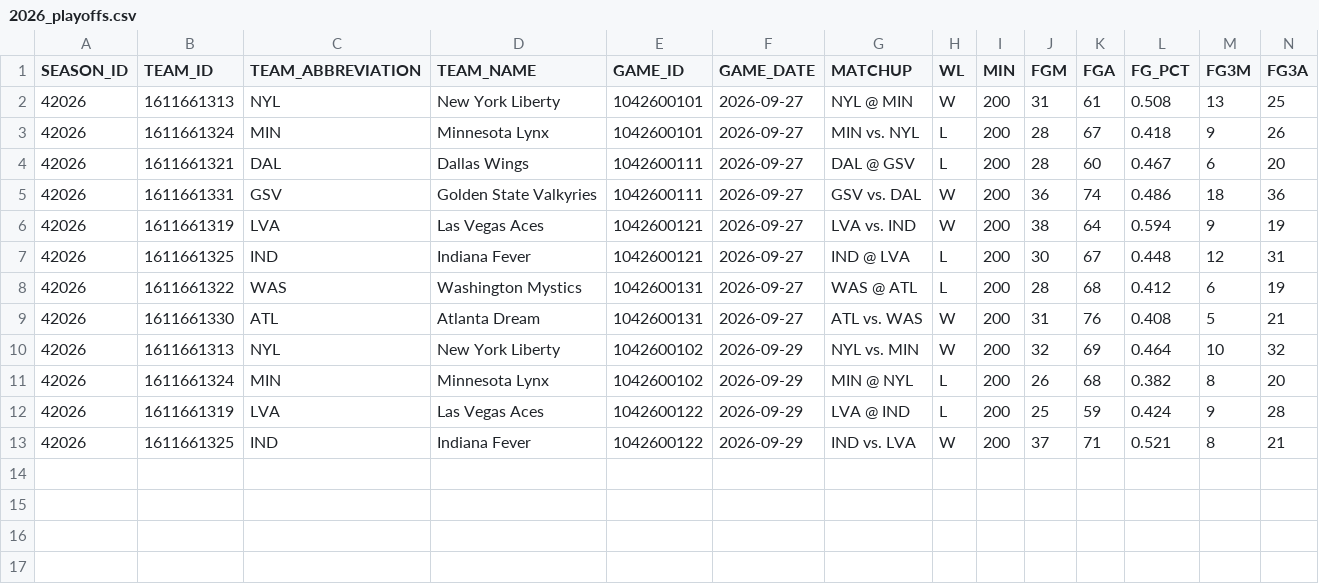
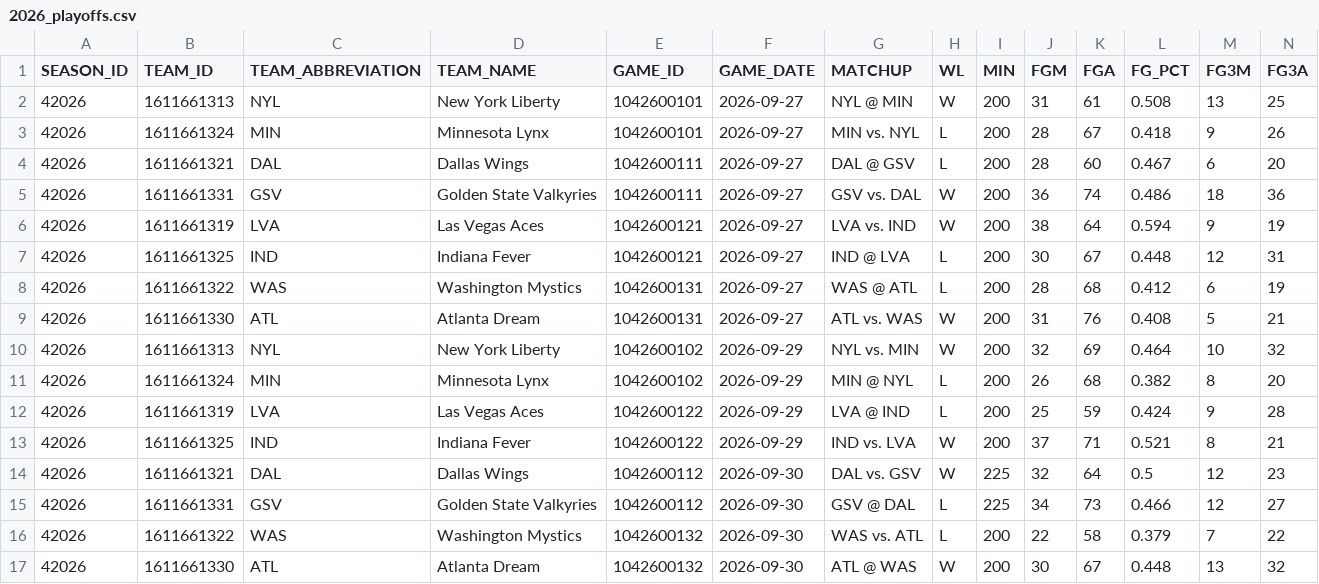
Before and after one commit to dylan-costa/wnba-analytics, a CSV file: data/raw/team_games/2026_playoffs.csv, drawn as a sheet; only a part is shown; rows hold the shown columns only; the diff names each change by its address in the sheet, - before the commit and + after, or states it on an @@ line.

```diff
--- a/data/raw/team_games/2026_playoffs.csv
+++ b/data/raw/team_games/2026_playoffs.csv
+row 14: 42026 | 1611661321 | DAL | Dallas Wings | 1042600112 | 2026-09-30 | DAL vs. GSV | W | 225 | 32 | 64 | 0.5 | 12 | 23
+row 15: 42026 | 1611661331 | GSV | Golden State Valkyries | 1042600112 | 2026-09-30 | GSV @ DAL | L | 225 | 34 | 73 | 0.466 | 12 | 27
+row 16: 42026 | 1611661322 | WAS | Washington Mystics | 1042600132 | 2026-09-30 | WAS vs. ATL | L | 200 | 22 | 58 | 0.379 | 7 | 22
+row 17: 42026 | 1611661330 | ATL | Atlanta Dream | 1042600132 | 2026-09-30 | ATL @ WAS | W | 200 | 30 | 67 | 0.448 | 13 | 32
```
Also changed, not shown: data/forecasts/2026_games.csv, data/forecasts/2026_odds.csv, 3 other files.
